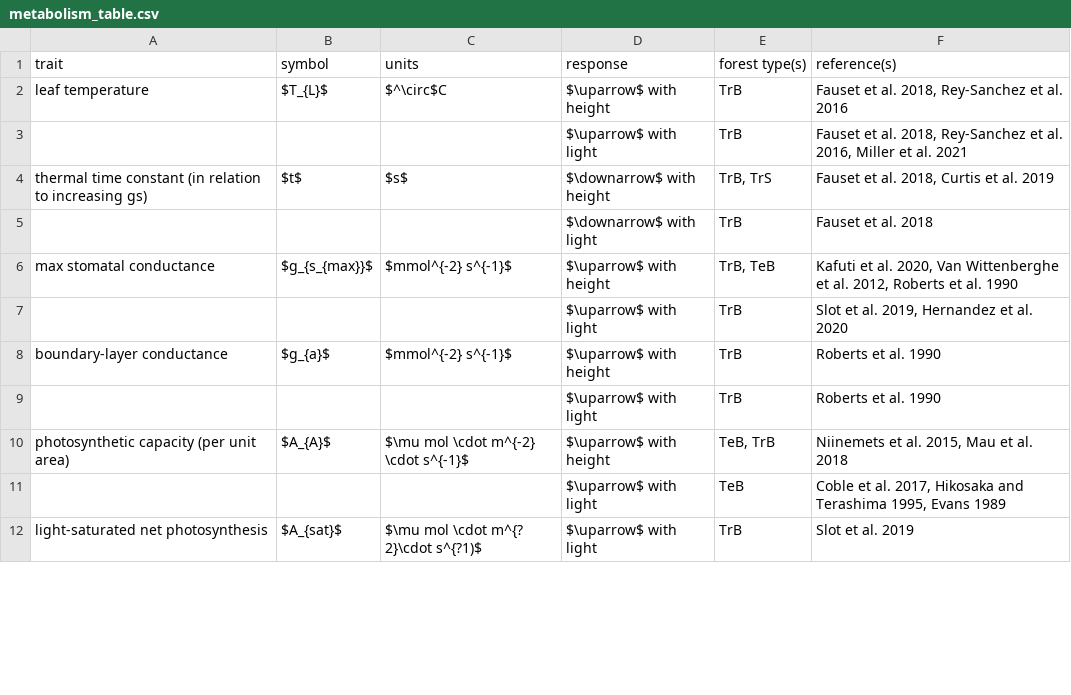
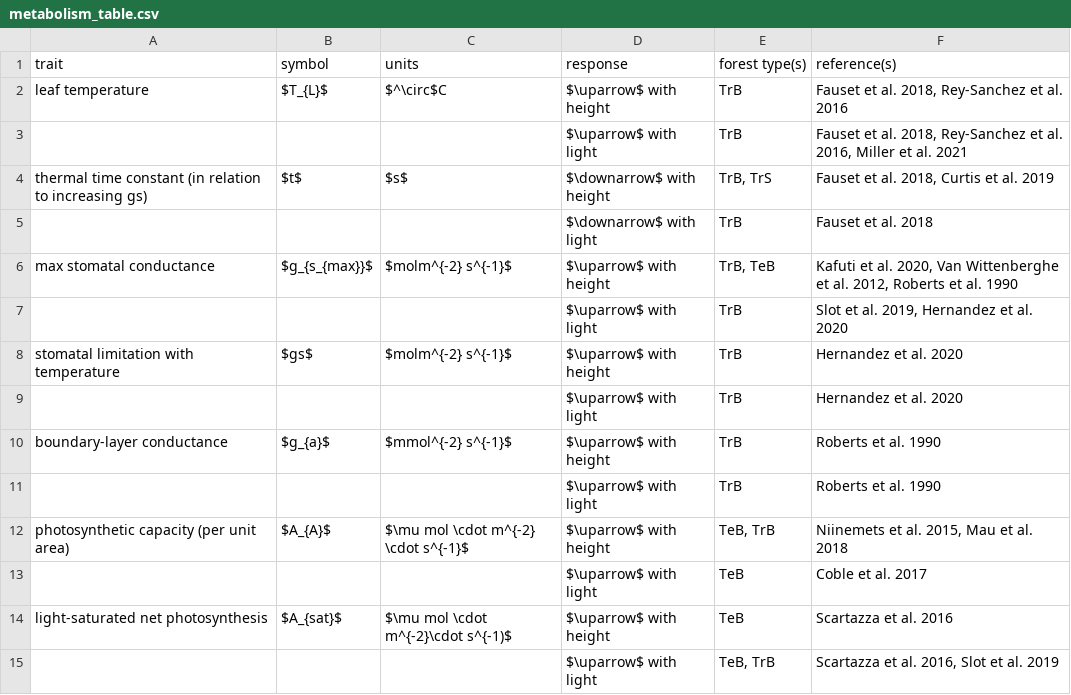
Before and after one commit to EcoClimLab/vertical-thermal-review, a CSV file: Lit_Review/metabolism_table.csv, drawn as a sheet; only a part is shown; the diff covers the shown part only.

Commit message:
updated some traits and references

```diff
--- a/Lit_Review/metabolism_table.csv
+++ b/Lit_Review/metabolism_table.csv
@@ -6 +6 @@ thermal time constant (in relation to increasing gs),$t$,$s$,$\downarrow$ with h
-max stomatal conductance,$g_{s_{max}}$,$mmol^{-2} s^{-1}$,$\uparrow$ with height,"TrB, TeB","Kafuti et al. 2020, Van Wittenberghe et al. 2012, Roberts et al. 1990",
+max stomatal conductance,$g_{s_{max}}$,$molm^{-2} s^{-1}$,$\uparrow$ with height,"TrB, TeB","Kafuti et al. 2020, Van Wittenberghe et al. 2012, Roberts et al. 1990"
@@ -7,0 +8,2 @@ max stomatal conductance,$g_{s_{max}}$,$mmol^{-2} s^{-1}$,$\uparrow$ with height
+stomatal limitation with temperature,$gs$,$molm^{-2} s^{-1}$,$\uparrow$ with height,TrB,Hernandez et al. 2020
+,,,$\uparrow$ with light,TrB,Hernandez et al. 2020
@@ -11,2 +13,3 @@ photosynthetic capacity (per unit area),$A_{A}$,$\mu mol \cdot m^{-2} \cdot s^{-
-,,,$\uparrow$ with light,TeB,"Coble et al. 2017, Hikosaka and Terashima 1995, Evans 1989",
-light-saturated net photosynthesis ,$A_{sat}$,$\mu mol \cdot m^{? 2}\cdot s^{?1)$,$\uparrow$ with light,TrB,Slot et al. 2019,
+,,,$\uparrow$ with light,TeB,Coble et al. 2017
+light-saturated net photosynthesis ,$A_{sat}$,$\mu mol \cdot m^{-2}\cdot s^{-1)$,$\uparrow$ with height,TeB,Scartazza et al. 2016
+,,,$\uparrow$ with light,"TeB, TrB","Scartazza et al. 2016, Slot et al. 2019"
```
Also changed, not shown: 2 added rows, 2 removed rows and 13 edited cells elsewhere in this file, Lit_Review/traits_table.csv.
